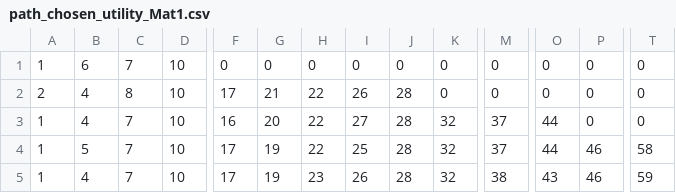
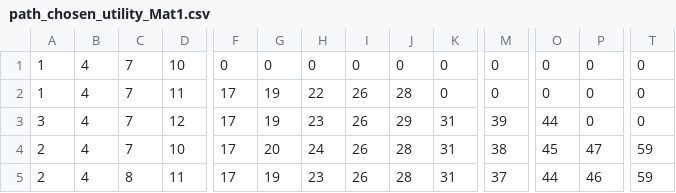
Before and after one commit to zengman/a-deep-rl-approach-for-sdn-routing-optimization, a CSV file: data_new_multi/Mat1/path_chosen_utility_Mat1.csv, drawn as a sheet; only a part is shown, gaps mark what is left out; the diff covers the shown part only; the diff names each change by its address in the sheet, - before the commit and + after, or states it on an @@ line.

```diff
--- a/data_new_multi/Mat1/path_chosen_utility_Mat1.csv
+++ b/data_new_multi/Mat1/path_chosen_utility_Mat1.csv
-B1: 6
+B1: 4
-A2: 2
+A2: 1
-C2: 8
+C2: 7
-D2: 10
+D2: 11
-G2: 21
+G2: 19
-A3: 1
+A3: 3
-D3: 10
+D3: 12
-F3: 16
+F3: 17
-G3: 20
+G3: 19
-H3: 22
+H3: 23
-I3: 27
+I3: 26
-J3: 28
+J3: 29
-K3:K5: 32
+K3:K5: 31
-M3: 37
+M3: 39
-A4:A5: 1
+A4:A5: 2
-B4: 5
+B4: 4
-G4: 19
+G4: 20
-H4: 22
+H4: 24
-I4: 25
+I4: 26
-M4: 37
+M4: 38
-O4: 44
+O4: 45
-P4: 46
+P4: 47
-T4: 58
+T4: 59
-C5: 7
+C5: 8
-D5: 10
+D5: 11
-M5: 38
+M5: 37
-O5: 43
+O5: 44
```
Also changed, not shown: 82 edited cells elsewhere in this file, data_new_multi/Mat1/bw_thr_Mat1.csv, data_new_multi/Mat1/bw_utiliy_Mat1.csv, 27 other files.
